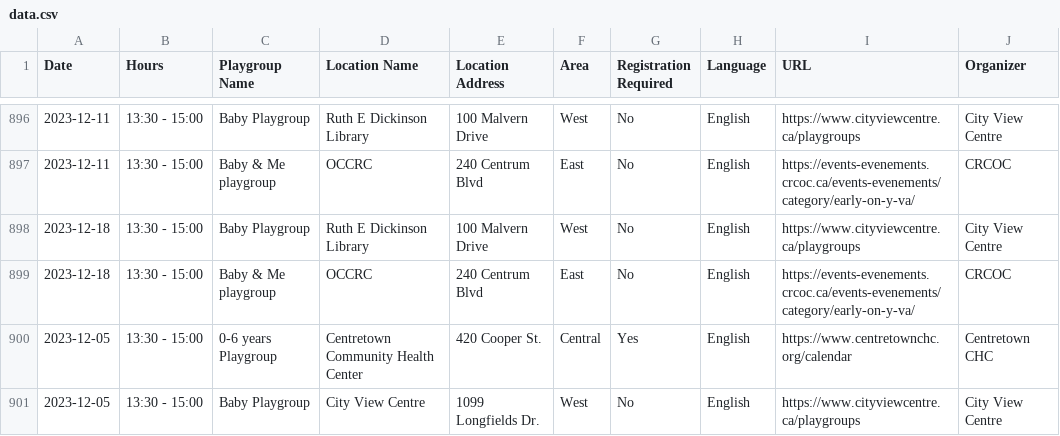
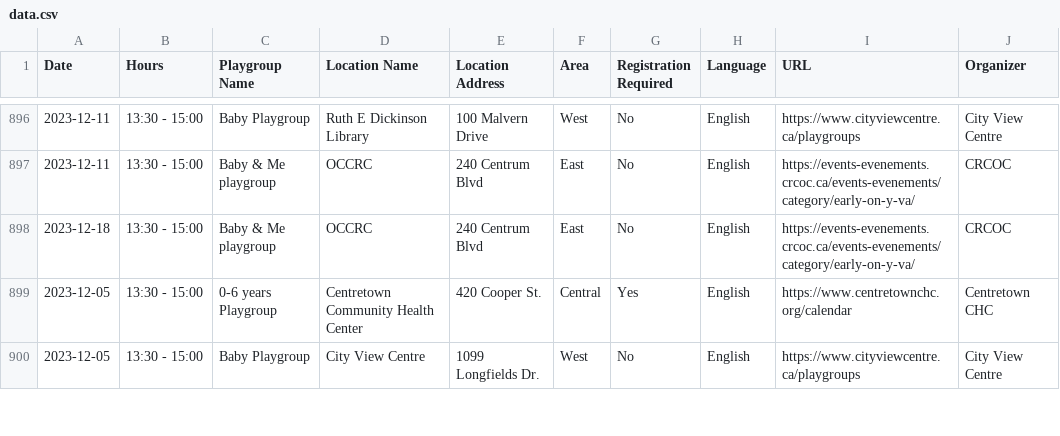
Before and after one commit to claudielarouche/claudielarouche, a CSV file: earlyON/data.csv, drawn as a sheet; only a part is shown, gaps mark what is left out; the diff names each change by its address in the sheet, - before the commit and + after, or states it on an @@ line.

Commit message:
Update data.csv

```diff
--- a/earlyON/data.csv
+++ b/earlyON/data.csv
-row 898: 2023-12-18 | 13:30 - 15:00 | Baby Playgroup | Ruth E Dickinson Library | 100 Malvern Drive | West | No | English | https://www.cityviewcentre.ca/playgroups | City View Centre
```
